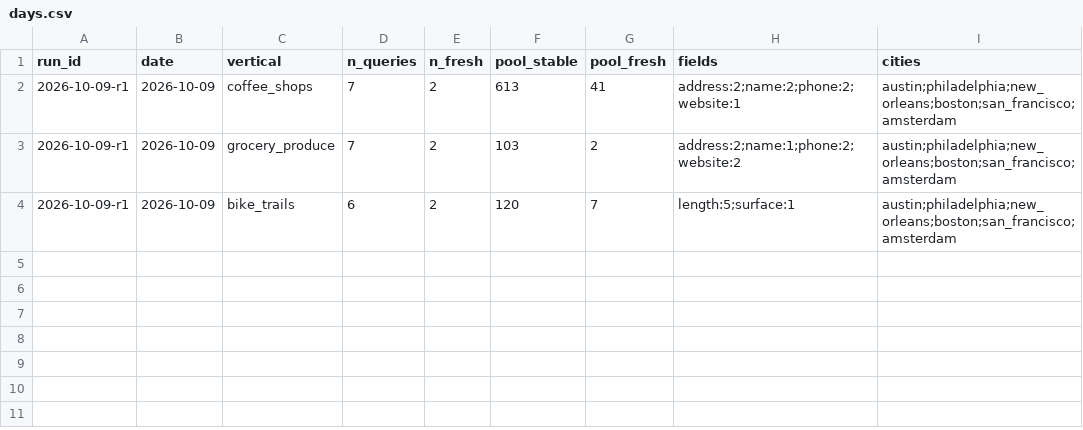
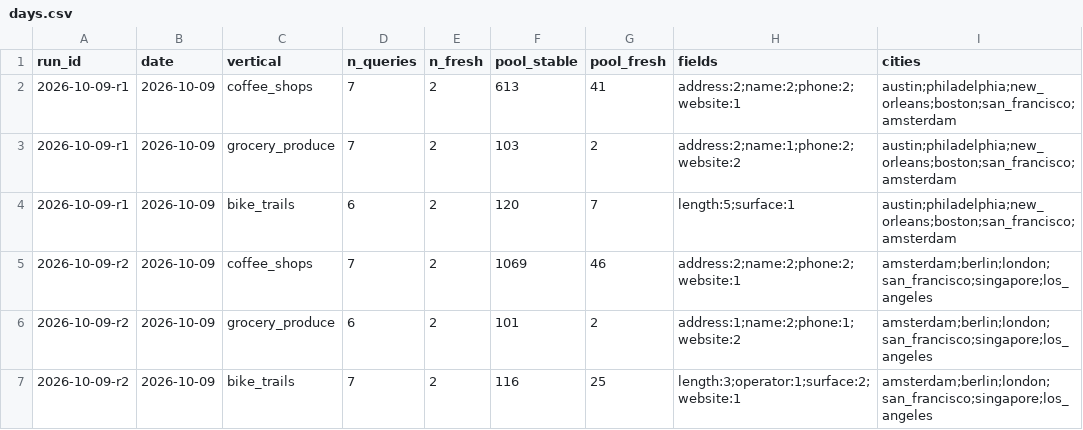
Before and after one commit to Anudha/BenchmarkLLMs-NoOverWrites, a CSV file: localbench/data/days.csv, drawn as a sheet.

```diff
--- a/localbench/data/days.csv
+++ b/localbench/data/days.csv
@@ -4 +4,4 @@ run_id,date,vertical,n_queries,n_fresh,pool_stable,pool_fresh,fields,cities
 2026-10-09-r1,2026-10-09,bike_trails,6,2,120,7,length:5;surface:1,austin;philadelphia;new_orleans;boston;san_francisco;amsterdam
+2026-10-09-r2,2026-10-09,coffee_shops,7,2,1069,46,address:2;name:2;phone:2;website:1,amsterdam;berlin;london;san_francisco;singapore;los_angeles
+2026-10-09-r2,2026-10-09,grocery_produce,6,2,101,2,address:1;name:2;phone:1;website:2,amsterdam;berlin;london;san_francisco;singapore;los_angeles
+2026-10-09-r2,2026-10-09,bike_trails,7,2,116,25,length:3;operator:1;surface:2;website:1,amsterdam;berlin;london;san_francisco;singapore;los_angeles
```
Also changed, not shown: localbench/data/history.csv, localbench/data/runs.csv, 7 other files.
